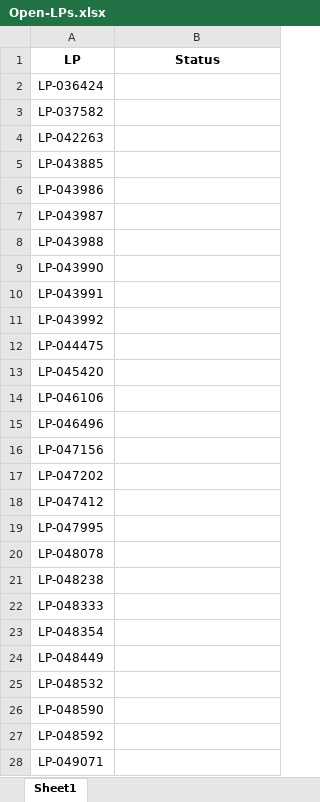
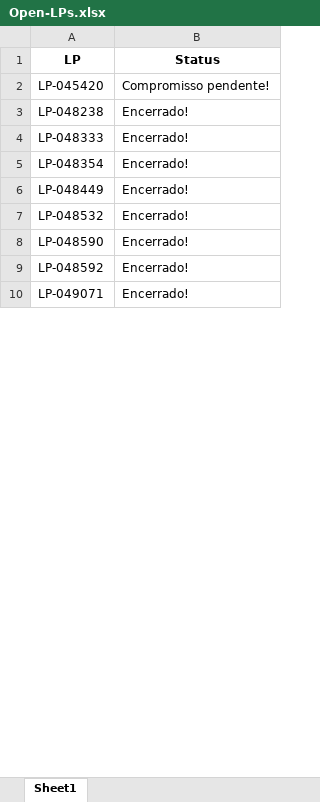
Before and after one commit to JoviOakz/PyAutomateSAP, an Excel workbook: Open-LPs.xlsx, sheet Sheet1, drawn as a sheet; only a part is shown; values as stored, in another font and other column widths than the file's, no borders; removed rows and columns are numbered as before the commit, all else as after; the diff covers the shown part only; the diff names each change by its address in the sheet, - before the commit and + after, or states it on an @@ line.

```diff
--- a/Open-LPs.xlsx (sheet Sheet1)
+++ b/Open-LPs.xlsx (sheet Sheet1)
-row 2: LP-036424
-row 3: LP-037582
-row 4: LP-042263
-row 5: LP-043885
-row 6: LP-043986
-row 7: LP-043987
-row 8: LP-043988
-row 9: LP-043990
-row 10: LP-043991
-row 11: LP-043992
-row 12: LP-044475
-B2 (Status): (empty)
+B2 (Status): Compromisso pendente!
-row 14: LP-046106
-row 15: LP-046496
-row 16: LP-047156
-row 17: LP-047202
-row 18: LP-047412
-row 19: LP-047995
-row 20: LP-048078
-B3:B10 (Status): (empty)
+B3:B10 (Status): Encerrado!
```
Also changed, not shown: 69 edited cells elsewhere in this sheet, Open-OMs.xlsx, 2 other files.
